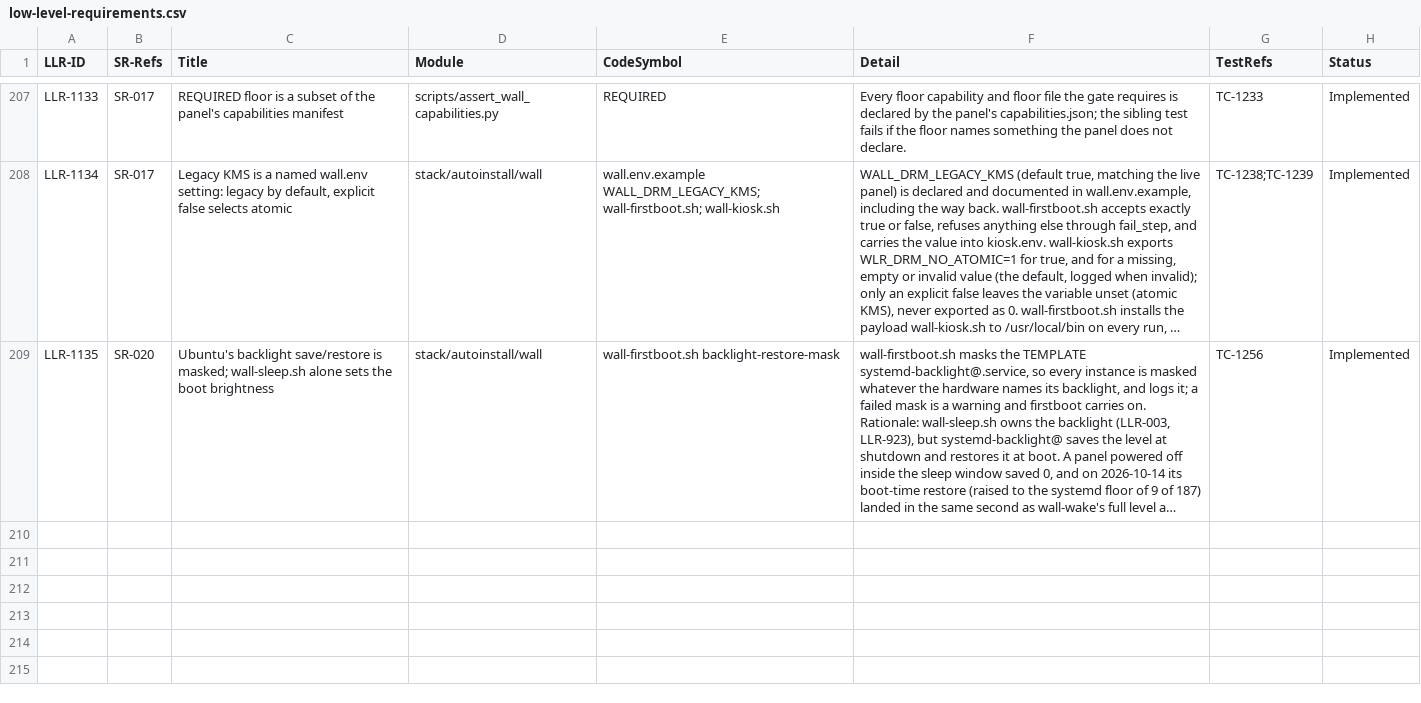
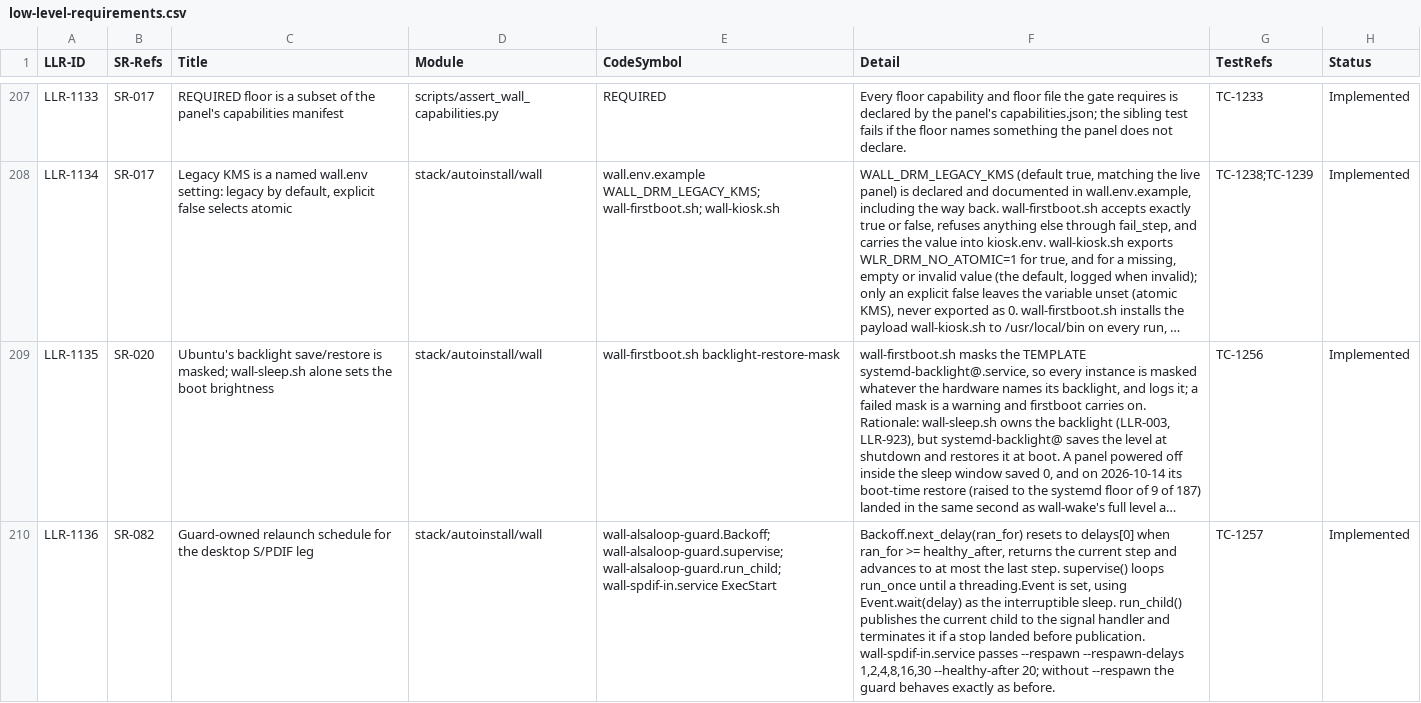
Before and after one commit to diytechy/MiniPC-Deployer, a CSV file: docs/requirements/low-level-requirements.csv, drawn as a sheet; only a part is shown, gaps mark what is left out; long unchanged cells end in …; the diff names each change by its address in the sheet, - before the commit and + after, or states it on an @@ line.

```diff
--- a/docs/requirements/low-level-requirements.csv
+++ b/docs/requirements/low-level-requirements.csv
+row 210: LLR-1136 | SR-082 | Guard-owned relaunch schedule for the desktop S/PDIF leg | stack/autoinstall/wall | wall-alsaloop-guard.Backoff; wall-alsaloop-guard.supervise; wall-alsaloop-guard.run_child; wall-spdif-in.service ExecStart | Backoff.next_delay(ran_for) resets to delays[0] when ran_for >= healthy_after, returns the current step and advances to at most the last step. supervise() loops run_once until a threading.Event is set, using Event.wait(delay) as the interruptible sleep. run_child() publishes the current child to the signal handler and terminates it if a stop landed before publication. wall-spdif-in.service passes --respawn --respawn-delays 1,2,4,8,16,30 --healthy-after 20; without --respawn the guard behaves exactly as before. | TC-1257 | Implemented
```
Also changed, not shown: docs/requirements/system-requirements.csv, 4 other files.
